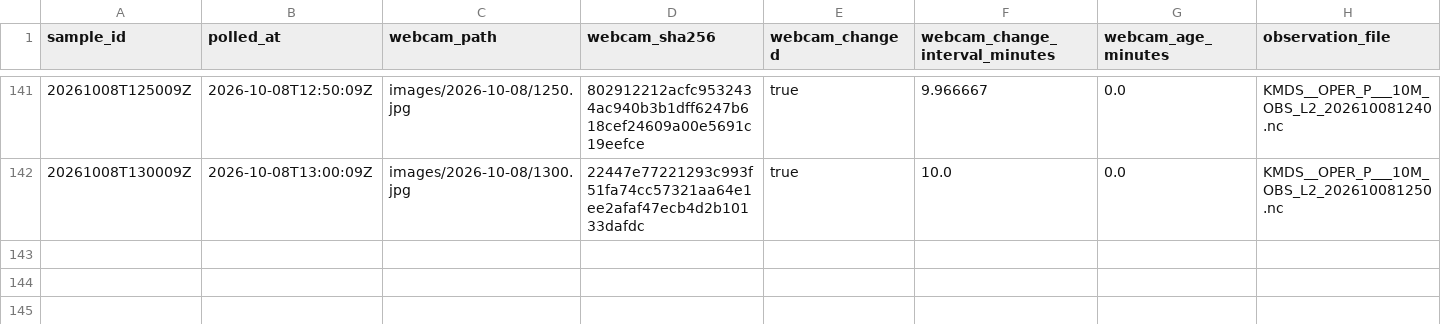
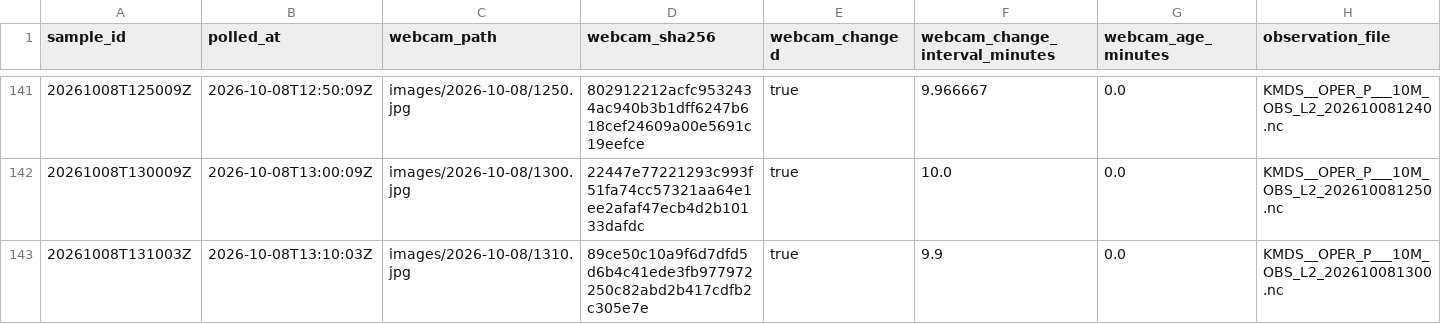
Before and after one commit to mathijshenquet/motregen, a CSV file: tools/skywatch/data/samples.csv, drawn as a sheet; only a part is shown, gaps mark what is left out; rows hold the shown columns only; the diff names each change by its address in the sheet, - before the commit and + after, or states it on an @@ line.

```diff
--- a/tools/skywatch/data/samples.csv
+++ b/tools/skywatch/data/samples.csv
+row 143: 20261008T131003Z | 2026-10-08T13:10:03Z | images/2026-10-08/1310.jpg | 89ce50c10a9f6d7dfd5d6b4c41ede3fb977972250c82abd2b417cdfb2c305e7e | true | 9.9 | 0.0 | KMDS__OPER_P___10M_OBS_L2_202610081300.nc
```
Also changed, not shown: 1 other file.
